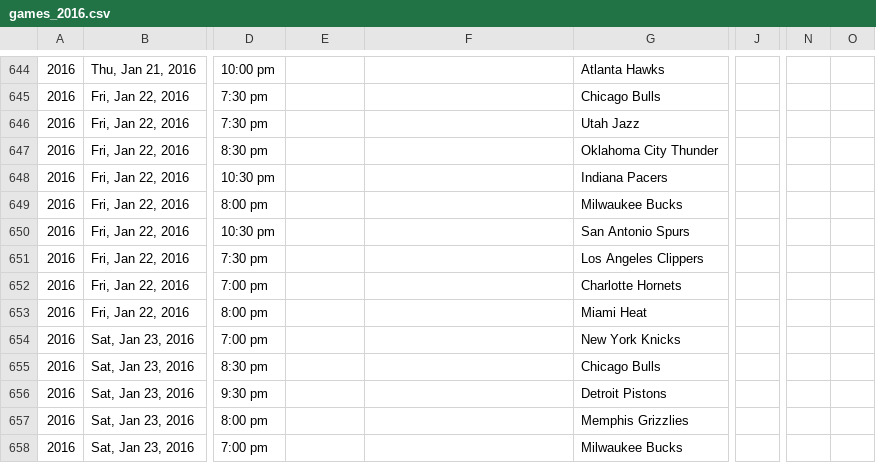
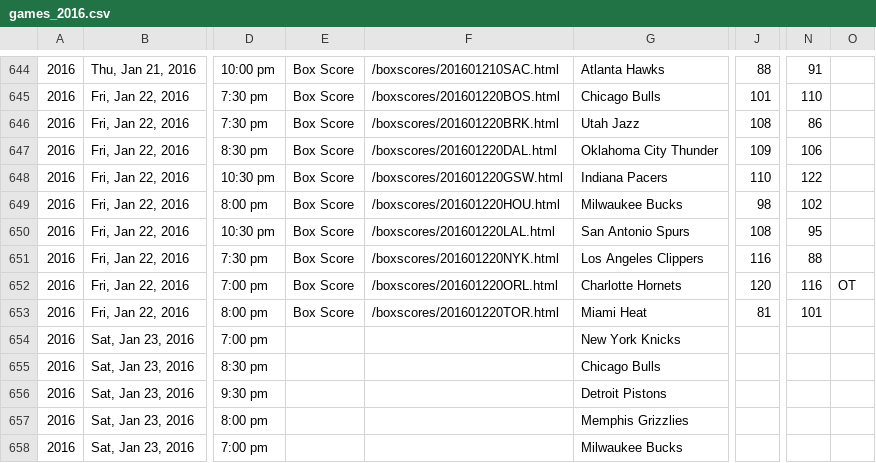
Before and after one commit to octonion/basketball, a CSV file: bbref/csv/games_2016.csv, drawn as a sheet; only a part is shown, gaps mark what is left out; the diff covers the shown part only; the diff names each change by its address in the sheet, - before the commit and + after, or states it on an @@ line.

```diff
--- a/bbref/csv/games_2016.csv
+++ b/bbref/csv/games_2016.csv
-E644:E653: (empty)
+E644:E653: Box Score
-F644: (empty)
+F644: /boxscores/201601210SAC.html
-J644: (empty)
+J644: 88
-N644: (empty)
+N644: 91
-F645: (empty)
+F645: /boxscores/201601220BOS.html
-J645: (empty)
+J645: 101
-N645: (empty)
+N645: 110
-F646: (empty)
+F646: /boxscores/201601220BRK.html
-J646: (empty)
+J646: 108
-N646: (empty)
+N646: 86
-F647: (empty)
+F647: /boxscores/201601220DAL.html
-J647: (empty)
+J647: 109
-N647: (empty)
+N647: 106
-F648: (empty)
+F648: /boxscores/201601220GSW.html
-J648: (empty)
+J648: 110
-N648: (empty)
+N648: 122
-F649: (empty)
+F649: /boxscores/201601220HOU.html
-J649: (empty)
+J649: 98
-N649: (empty)
+N649: 102
-F650: (empty)
+F650: /boxscores/201601220LAL.html
-J650: (empty)
+J650: 108
-N650: (empty)
+N650: 95
-F651: (empty)
+F651: /boxscores/201601220NYK.html
-J651: (empty)
+J651: 116
-N651: (empty)
+N651: 88
-F652: (empty)
+F652: /boxscores/201601220ORL.html
-J652: (empty)
+J652: 120
-N652: (empty)
+N652: 116
-O652: (empty)
+O652: OT
-F653: (empty)
+F653: /boxscores/201601220TOR.html
-J653: (empty)
+J653: 81
-N653: (empty)
+N653: 101
```
Also changed, not shown: 1 added row and 78 edited cells elsewhere in this file, 5 other files.
